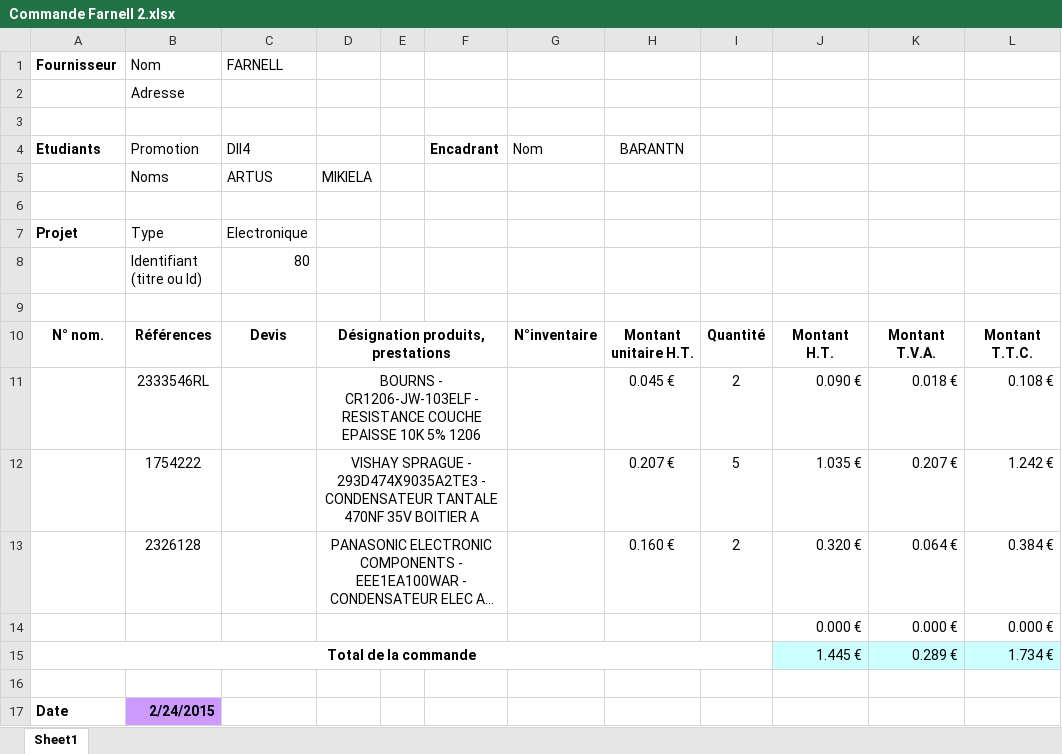
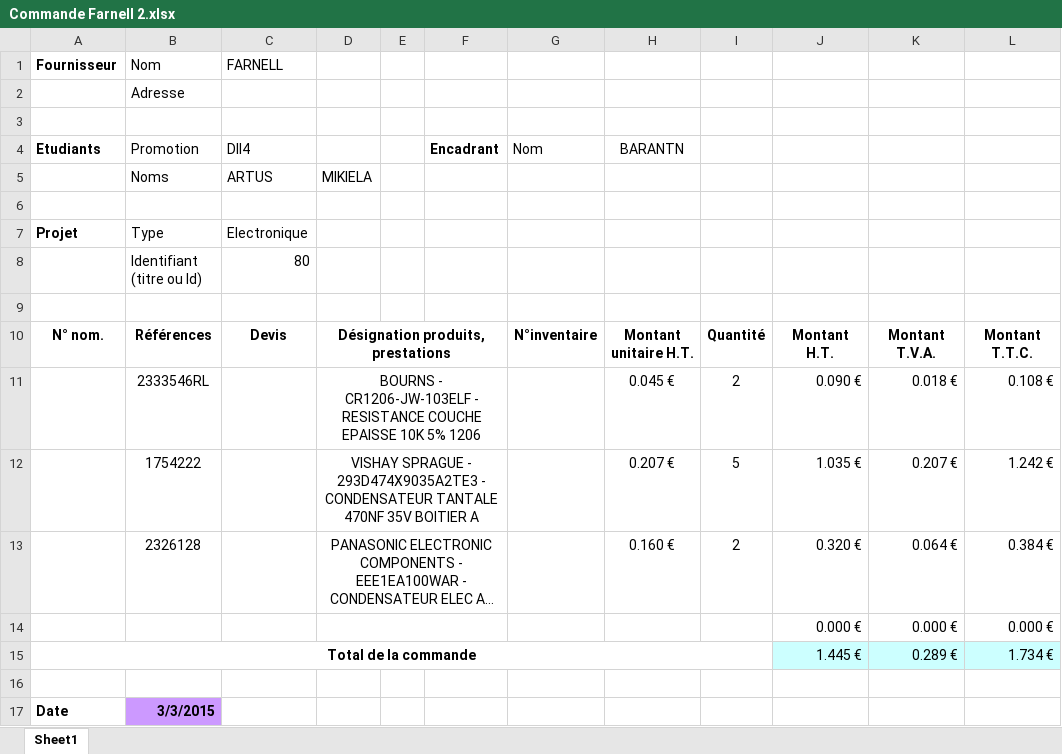
Before and after one commit to Skullmachine/CarteHFProjet4A, an Excel workbook: Composants/Commande Farnell 2.xlsx, sheet Sheet1, drawn as a sheet; long unchanged cells end in …; values as stored, in another font and other column widths than the file's, no borders; the diff names each change by its address in the sheet, - before the commit and + after, or states it on an @@ line.

Commit message:
Empreintes des composants r Please enter the commit message for your changes. Lines starting

```diff
--- a/Composants/Commande Farnell 2.xlsx (sheet Sheet1)
+++ b/Composants/Commande Farnell 2.xlsx (sheet Sheet1)
-B17 (Promotion): 2/24/2015
+B17 (Promotion): 3/3/2015
```
Also changed, not shown: Composants/Liste des composants.xlsx, 22 other files.
